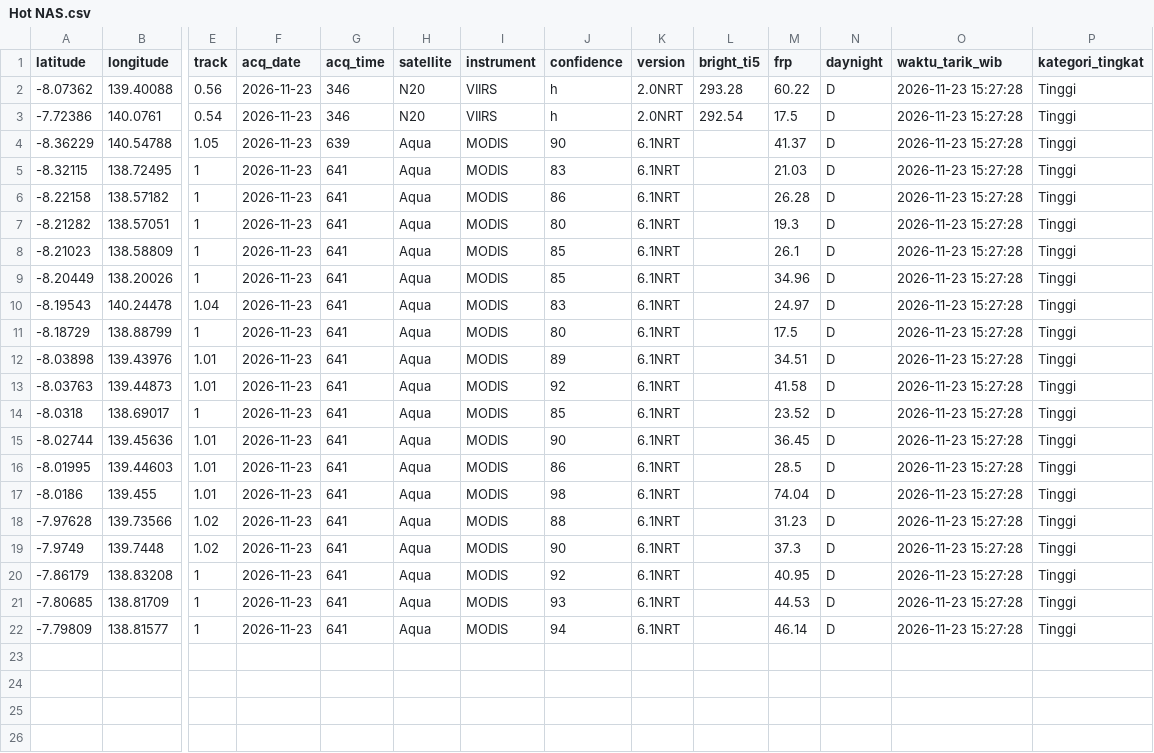
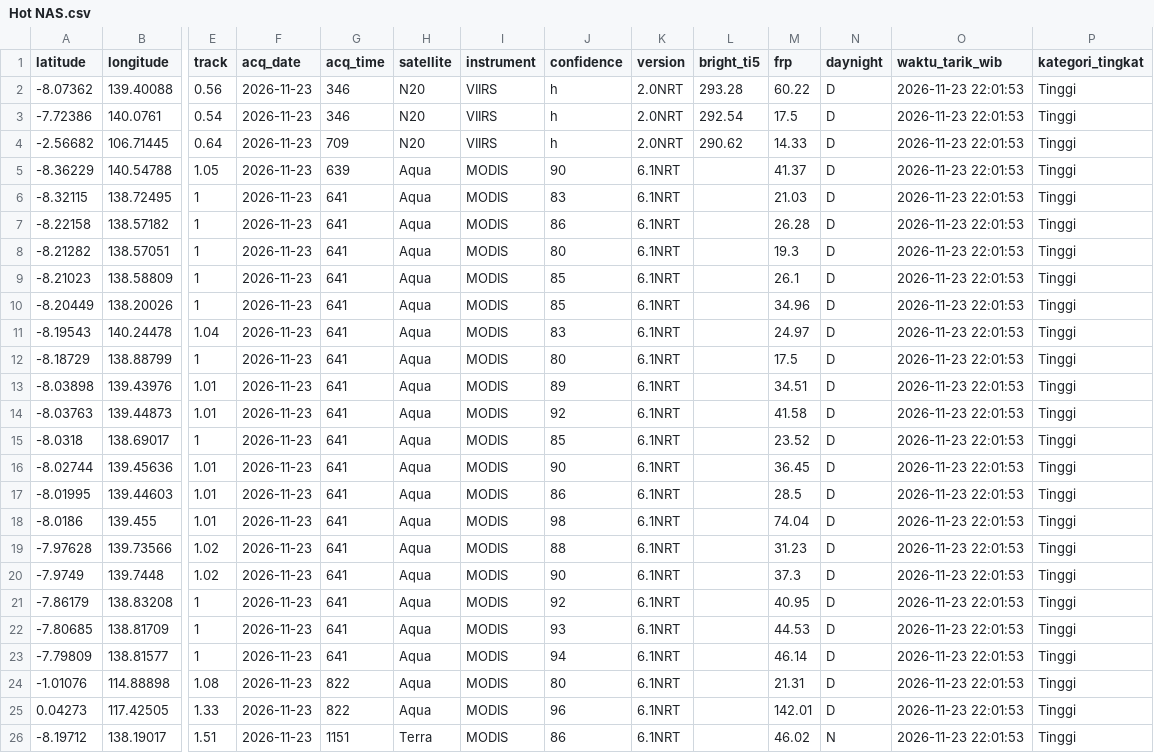
Before and after one commit to gpmlabuangnamrole-cell/Rescue, a CSV file: Hot NAS.csv, drawn as a sheet; only a part is shown, gaps mark what is left out; addresses are those after the commit; rows hold the shown columns only; the diff names each change by its address in the sheet, - before the commit and + after, or states it on an @@ line.

Commit message:
Update otomatis Hot NAS.csv dari Google Apps Script

```diff
--- a/Hot NAS.csv
+++ b/Hot NAS.csv
-O2:O3 (waktu_tarik_wib): 2026-11-23 15:27:28
+O2:O3 (waktu_tarik_wib): 2026-11-23 22:01:53
+row 4: -2.56682 | 106.71445 | 0.64 | 2026-11-23 | 709 | N20 | VIIRS | h | 2.0NRT | 290.62 | 14.33 | D | 2026-11-23 22:01:53 | Tinggi
-O5:O23 (waktu_tarik_wib): 2026-11-23 15:27:28
+O5:O23 (waktu_tarik_wib): 2026-11-23 22:01:53
+row 24: -1.01076 | 114.88898 | 1.08 | 2026-11-23 | 822 | Aqua | MODIS | 80 | 6.1NRT |  | 21.31 | D | 2026-11-23 22:01:53 | Tinggi
+row 25: 0.04273 | 117.42505 | 1.33 | 2026-11-23 | 822 | Aqua | MODIS | 96 | 6.1NRT |  | 142.01 | D | 2026-11-23 22:01:53 | Tinggi
+row 26: -8.19712 | 138.19017 | 1.51 | 2026-11-23 | 1151 | Terra | MODIS | 86 | 6.1NRT |  | 46.02 | N | 2026-11-23 22:01:53 | Tinggi
```
